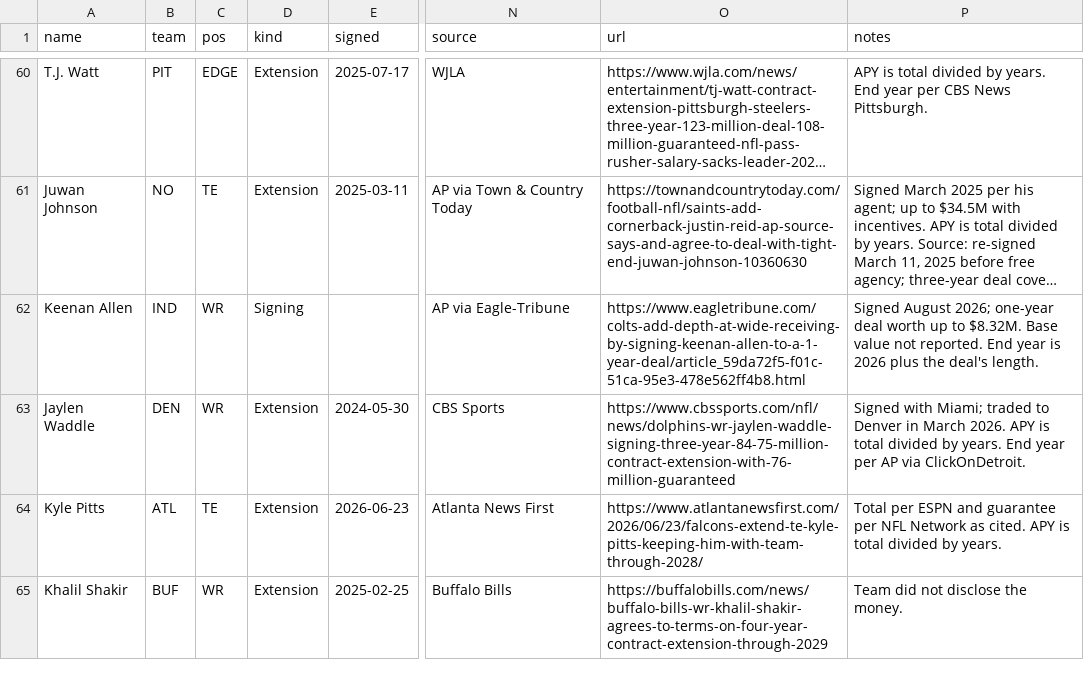
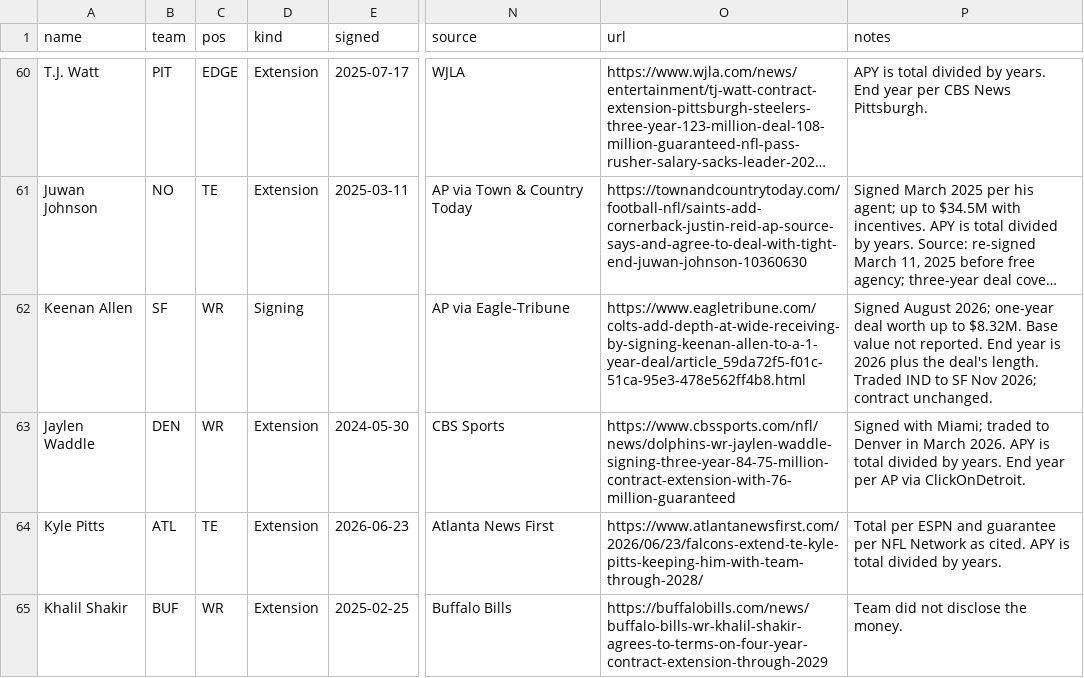
Before and after one commit to raymondfang14-hue/fan-cap-tracker-, a CSV file: data/ledger.csv, drawn as a sheet; only a part is shown, gaps mark what is left out; long unchanged cells end in …; the diff covers the shown part only; the diff names each change by its address in the sheet, - before the commit and + after, or states it on an @@ line.

```diff
--- a/data/ledger.csv
+++ b/data/ledger.csv
-B62 (team): IND
+B62 (team): SF
-P62 (notes): …deal's length.
+P62 (notes): …deal's length. Traded IND to SF Nov 2026; contract unchanged.
```
Also changed, not shown: 35 edited cells elsewhere in this file, 4 other files.
